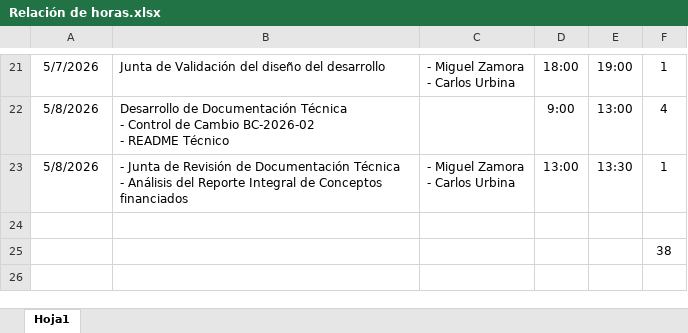
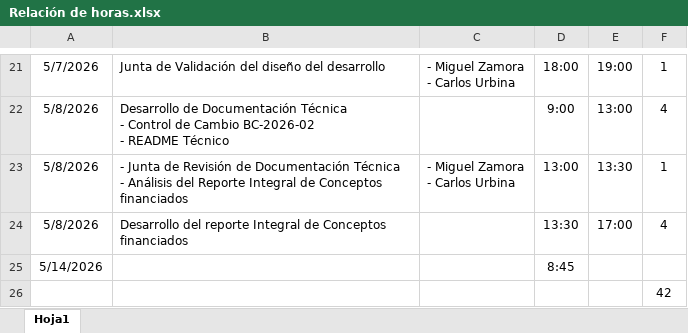
Before and after one commit to pfzambranog/SisArrendaCredito, an Excel workbook: Productos Financiados/Originacion/Version 1/Documentos/Relación de horas.xlsx, sheet Hoja1, drawn as a sheet; only a part is shown, gaps mark what is left out; values as stored, in another font and other column widths than the file's, no borders; charts and pictures and table styles not drawn; addresses are those after the commit; the diff names each change by its address in the sheet, - before the commit and + after, or states it on an @@ line.

Commit message:
Reporte Integral de productos Financiados 14/05/2026

```diff
--- a/Productos Financiados/Originacion/Version 1/Documentos/Relación de horas.xlsx (sheet Hoja1)
+++ b/Productos Financiados/Originacion/Version 1/Documentos/Relación de horas.xlsx (sheet Hoja1)
-row 24: (empty)
+row 24: 5/8/2026 | Desarrollo del reporte Integral de Conceptos financiados |  | 13:30 | 17:00 | 4
+row 25: 5/14/2026 |  |  | 8:45
-F26: 38
+F26: 42
```
Also changed, not shown: 8 other files.
